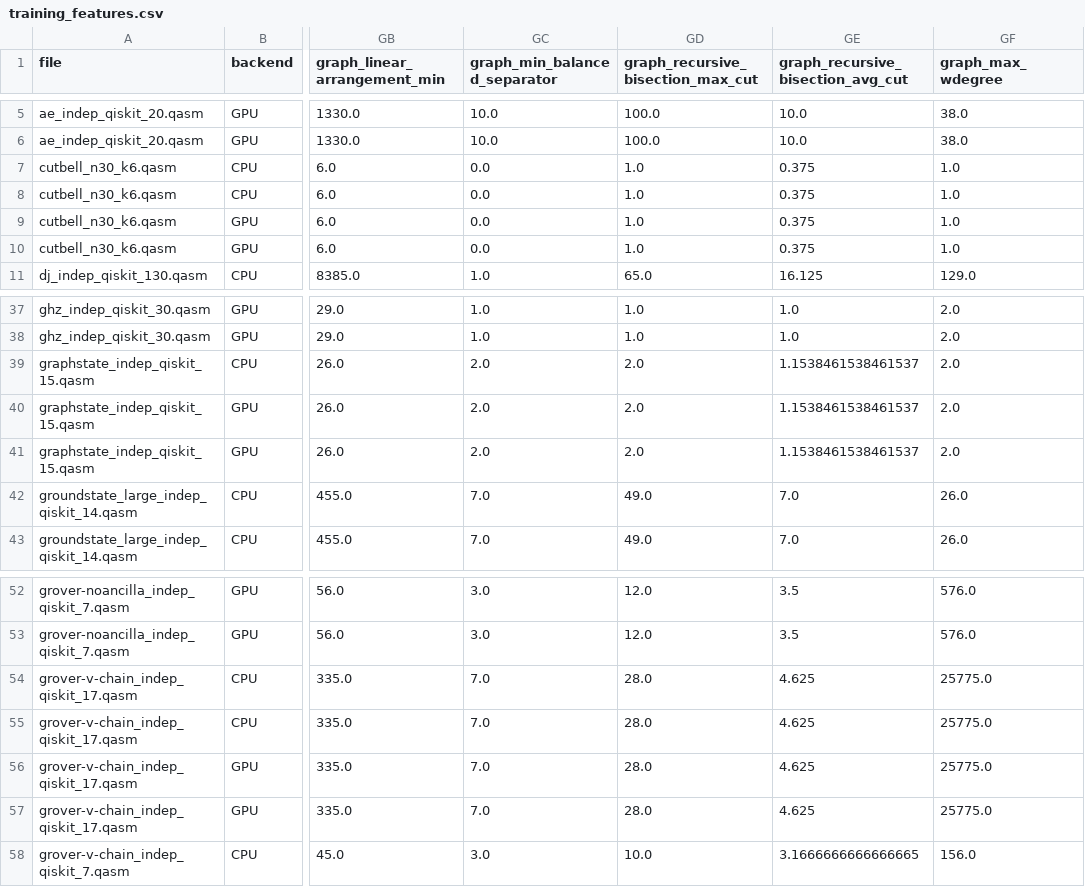
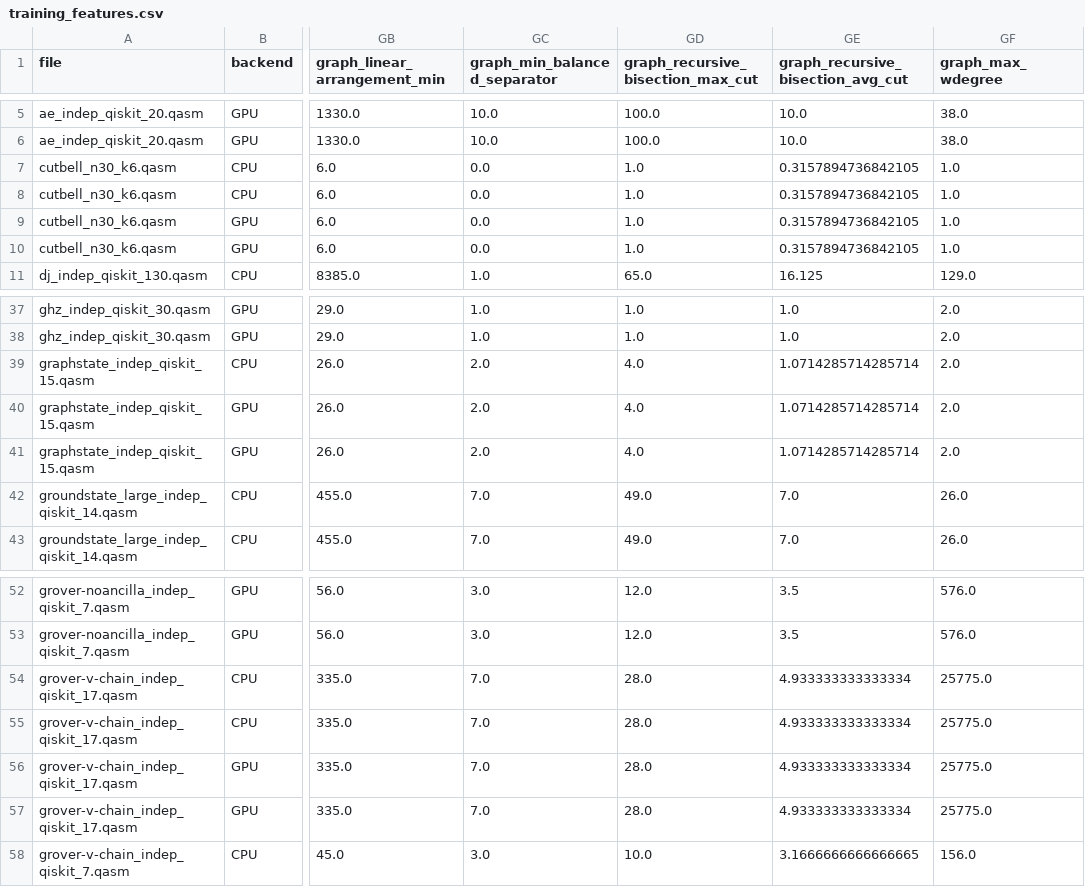
Before and after one commit to lucas-zhao6/iQuHack-26-BOwOwdogs, a CSV file: outputs/training_features.csv, drawn as a sheet; only a part is shown, gaps mark what is left out; the diff covers the shown part only; the diff names each change by its address in the sheet, - before the commit and + after, or states it on an @@ line.

```diff
--- a/outputs/training_features.csv
+++ b/outputs/training_features.csv
-GE7:GE10: 0.375
+GE7:GE10: 0.3157894736842105
-GD39:GD41: 2.0
+GD39:GD41: 4.0
-GE39:GE41: 1.1538461538461537
+GE39:GE41: 1.0714285714285714
-GE54:GE57: 4.625
+GE54:GE57: 4.933333333333334
```
Also changed, not shown: 28 edited cells elsewhere in this file, 13 other files.
